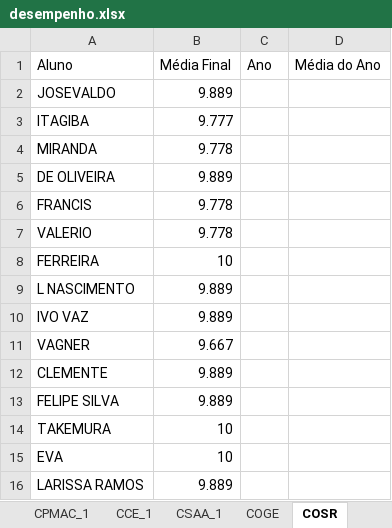
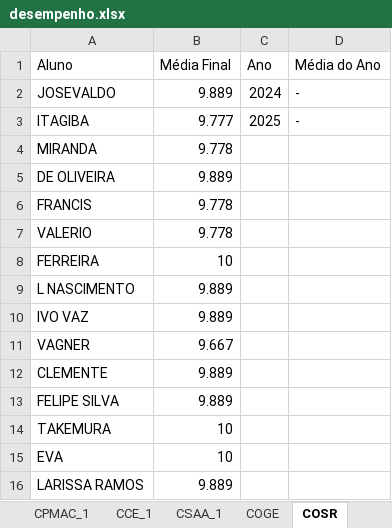
Before and after one commit to georgeghfr/pesquisa-satisfacao-2026, an Excel workbook: entrada/desempenho.xlsx, sheet COSR, drawn as a sheet; values as stored, in another font and other column widths than the file's, no borders; the diff names each change by its address in the sheet, - before the commit and + after, or states it on an @@ line.

```diff
--- a/entrada/desempenho.xlsx (sheet COSR)
+++ b/entrada/desempenho.xlsx (sheet COSR)
-C2 (Ano): (empty)
+C2 (Ano): 2024
-D2:D3 (Média do Ano): (empty)
+D2:D3 (Média do Ano): -
-C3 (Ano): (empty)
+C3 (Ano): 2025
```
Also changed, not shown: sheet CBCOIIM, sheet CSAA_1, sheet COGE, sheet CCE_1, sheet CPROE_1, entrada/informaçoes.xlsx, 5 other files.
